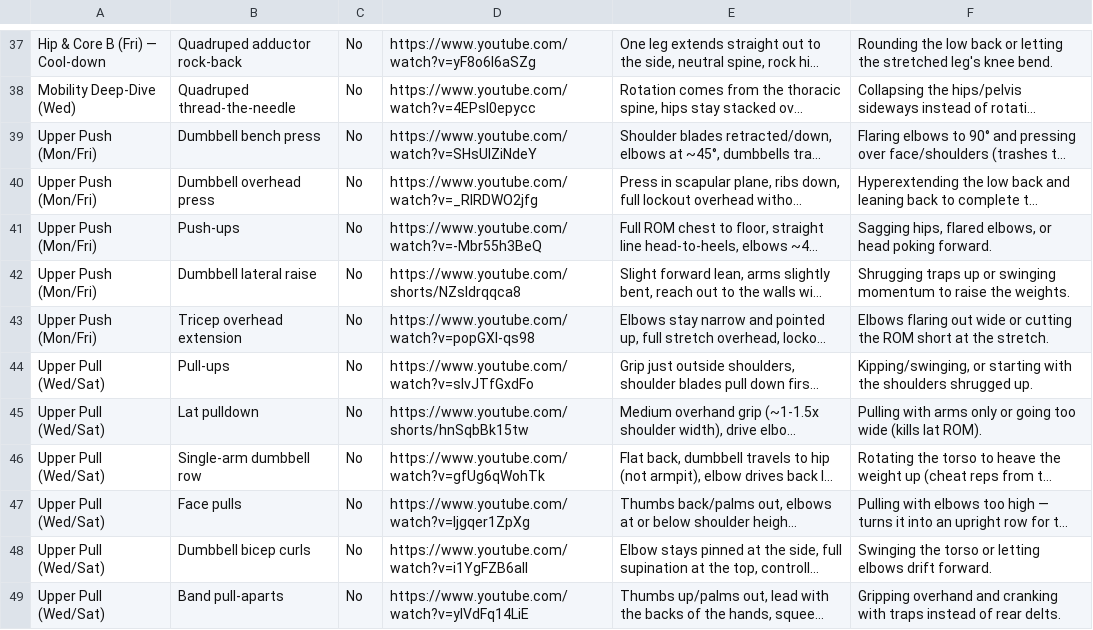
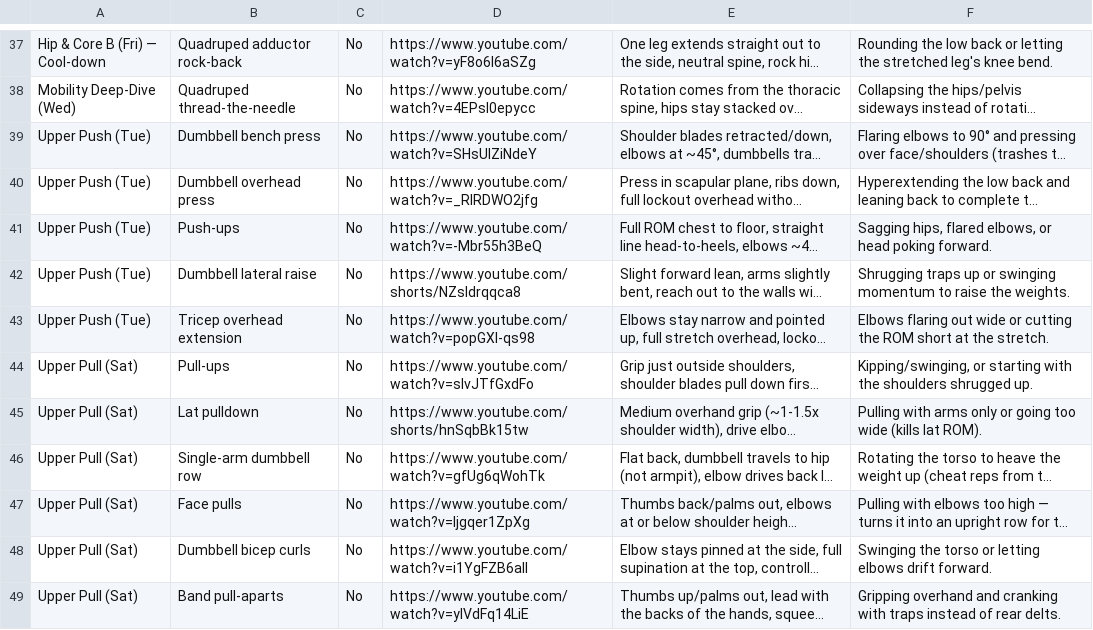
Before and after one commit to prlambert9000/sfm26coach, a CSV file: EXERCISE_GUIDE.csv, drawn as a sheet; only a part is shown, gaps mark what is left out; long unchanged cells end in …; the diff names each change by its address in the sheet, - before the commit and + after, or states it on an @@ line.

```diff
--- a/EXERCISE_GUIDE.csv
+++ b/EXERCISE_GUIDE.csv
-A39:A43: Upper Push (Mon/Fri)
+A39:A43: Upper Push (Tue)
-A44:A49: Upper Pull (Wed/Sat)
+A44:A49: Upper Pull (Sat)
```
Also changed, not shown: 1 other file.
